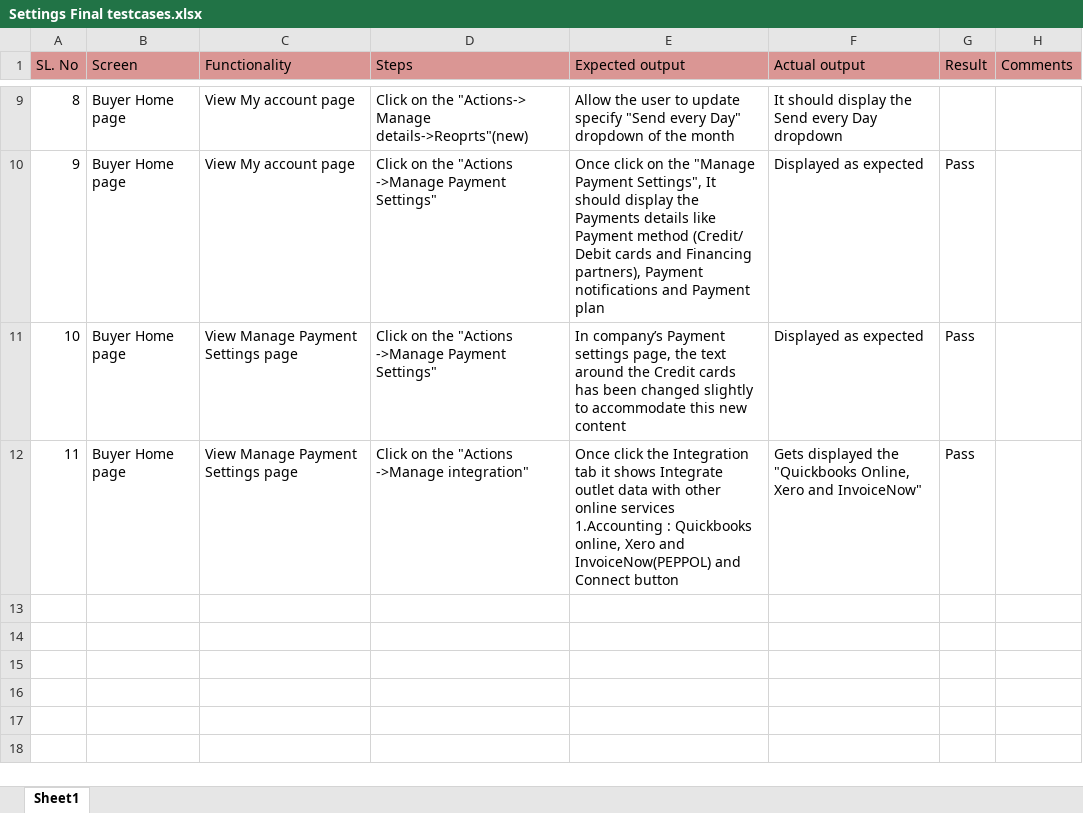
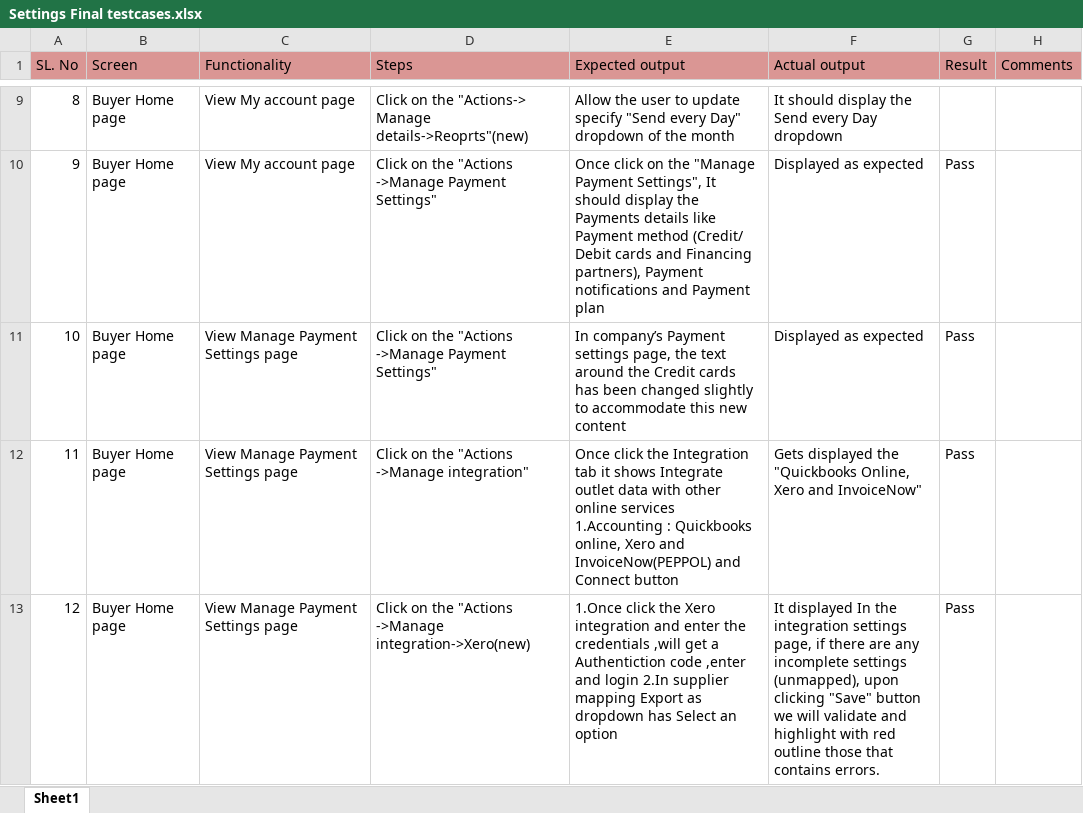
Before and after one commit to shwethazeemart/buyerautomation, an Excel workbook: Buyer hub/Settings/Manual testcases/Settings Final testcases.xlsx, sheet Sheet1, drawn as a sheet; only a part is shown, gaps mark what is left out; values as stored, in another font and other column widths than the file's, no borders; the diff names each change by its address in the sheet, - before the commit and + after, or states it on an @@ line.

```diff
--- a/Buyer hub/Settings/Manual testcases/Settings Final testcases.xlsx (sheet Sheet1)
+++ b/Buyer hub/Settings/Manual testcases/Settings Final testcases.xlsx (sheet Sheet1)
+row 13: 12 | Buyer Home page | View Manage Payment Settings page | Click on the "Actions ->Manage integration->Xero(new) | 1.Once click the Xero integration and enter the credentials ,will get a Authentiction code ,enter and login 2.In supplier mapping Export as dropdown has Select an option | It displayed In the integration settings page, if there are any incomplete settings (unmapped), upon clicking "Save" button we will validate and highlight with red outline those that contains errors. | Pass
```
Also changed, not shown: Testcases_supplier/Customers/Manual testcases/Customer listing testcases.xlsx, 2 other files.
